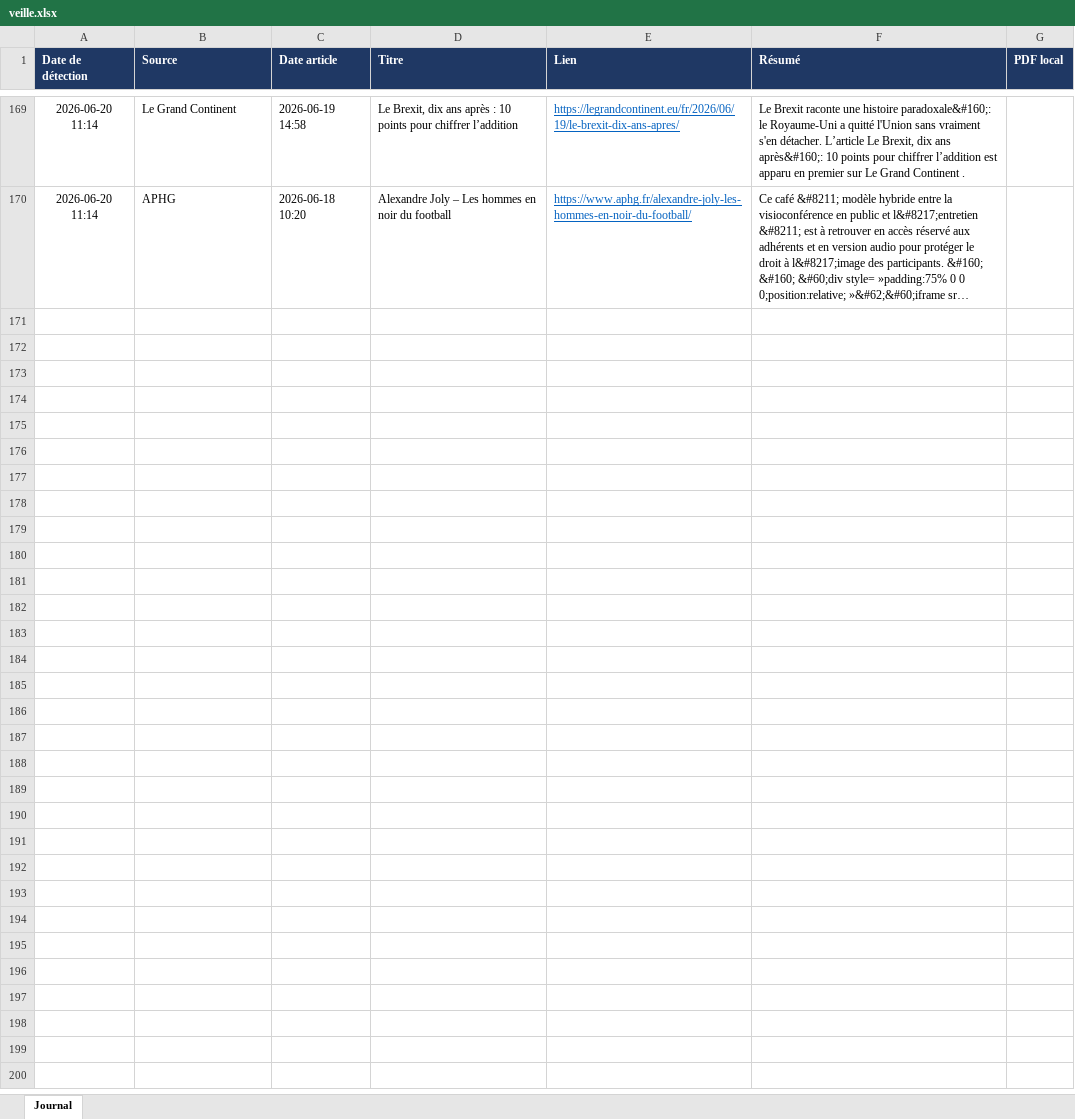
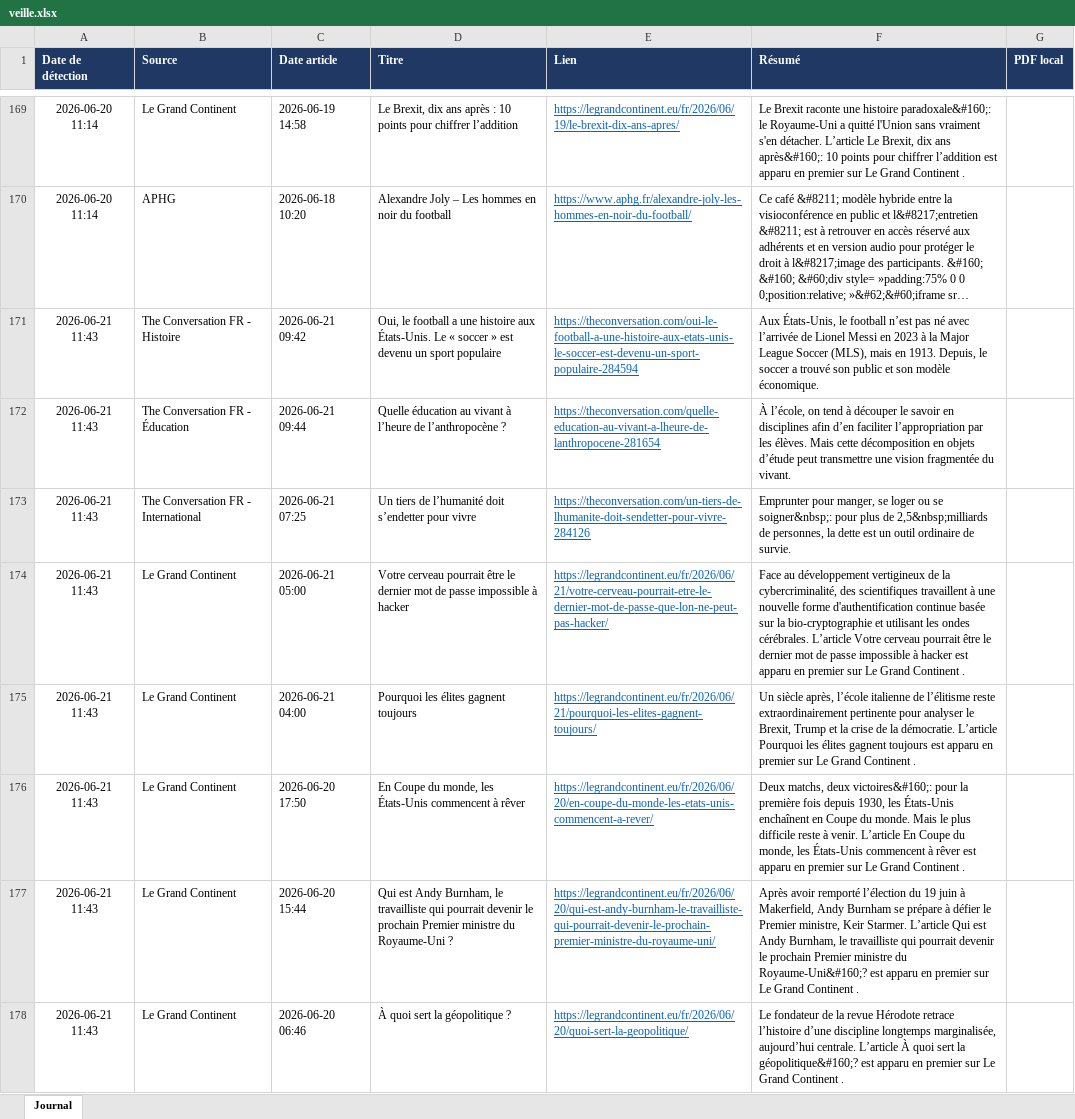
Before and after one commit to LoicSchreiber/Veille-HG-Marion, an Excel workbook: veille.xlsx, sheet Journal, drawn as a sheet; only a part is shown, gaps mark what is left out; long unchanged cells end in …; values as stored, in another font and other column widths than the file's, no borders; the diff names each change by its address in the sheet, - before the commit and + after, or states it on an @@ line.

```diff
--- a/veille.xlsx (sheet Journal)
+++ b/veille.xlsx (sheet Journal)
+row 171: 2026-06-21 11:43 | The Conversation FR - Histoire | 2026-06-21 09:42 | Oui, le football a une histoire aux États-Unis. Le « soccer » est devenu un sport populaire | https://theconversation.com/oui-le-football-a-une-histoire-aux-etats-unis-le-soccer-est-devenu-un-sport-populaire-284594 | Aux États-Unis, le football n’est pas né avec l’arrivée de Lionel Messi en 2023 à la Major League Soccer (MLS), mais en 1913. Depuis, le soccer a trouvé son public et son modèle économique.
+row 172: 2026-06-21 11:43 | The Conversation FR - Éducation | 2026-06-21 09:44 | Quelle éducation au vivant à l’heure de l’anthropocène ? | https://theconversation.com/quelle-education-au-vivant-a-lheure-de-lanthropocene-281654 | À l’école, on tend à découper le savoir en disciplines afin d’en faciliter l’appropriation par les élèves. Mais cette décomposition en objets d’étude peut transmettre une vision fragmentée du vivant.
+row 173: 2026-06-21 11:43 | The Conversation FR - International | 2026-06-21 07:25 | Un tiers de l’humanité doit s’endetter pour vivre | https://theconversation.com/un-tiers-de-lhumanite-doit-sendetter-pour-vivre-284126 | Emprunter pour manger, se loger ou se soigner&nbsp;: pour plus de 2,5&nbsp;milliards de personnes, la dette est un outil ordinaire de survie.
+row 174: 2026-06-21 11:43 | Le Grand Continent | 2026-06-21 05:00 | Votre cerveau pourrait être le dernier mot de passe impossible à hacker | https://legrandcontinent.eu/fr/2026/06/21/votre-cerveau-pourrait-etre-le-dernier-mot-de-passe-que-lon-ne-peut-pas-hacker/ | Face au développement vertigineux de la cybercriminalité, des scientifiques travaillent à une nouvelle forme d'authentification continue basée sur la bio-cryptographie et utilisant les ondes cérébrales. L’article Votre cerveau pourrait être le dernier mot de passe impossible à hacker est apparu en premier sur Le Grand Continent .
+row 175: 2026-06-21 11:43 | Le Grand Continent | 2026-06-21 04:00 | Pourquoi les élites gagnent toujours | https://legrandcontinent.eu/fr/2026/06/21/pourquoi-les-elites-gagnent-toujours/ | Un siècle après, l’école italienne de l’élitisme reste extraordinairement pertinente pour analyser le Brexit, Trump et la crise de la démocratie. L’article Pourquoi les élites gagnent toujours est apparu en premier sur Le Grand Continent .
+row 176: 2026-06-21 11:43 | Le Grand Continent | 2026-06-20 17:50 | En Coupe du monde, les États-Unis commencent à rêver | https://legrandcontinent.eu/fr/2026/06/20/en-coupe-du-monde-les-etats-unis-commencent-a-rever/ | Deux matchs, deux victoires&#160;: pour la première fois depuis 1930, les États-Unis enchaînent en Coupe du monde. Mais le plus difficile reste à venir. L’article En Coupe du monde, les États-Unis commencent à rêver est apparu en premier sur Le Grand Continent .
+row 177: 2026-06-21 11:43 | Le Grand Continent | 2026-06-20 15:44 | Qui est Andy Burnham, le travailliste qui pourrait devenir le prochain Premier ministre du Royaume-Uni ? | https://legrandcontinent.eu/fr/2026/06/20/qui-est-andy-burnham-le-travailliste-qui-pourrait-devenir-le-prochain-premier-ministre-du-royaume-uni/ | Après avoir remporté l’élection du 19 juin à Makerfield, Andy Burnham se prépare à défier le Premier ministre, Keir Starmer. L’article Qui est Andy Burnham, le travailliste qui pourrait devenir le prochain Premier ministre du Royaume-Uni&#160;? est apparu en premier sur Le Grand Continent .
+row 178: 2026-06-21 11:43 | Le Grand Continent | 2026-06-20 06:46 | À quoi sert la géopolitique ? | https://legrandcontinent.eu/fr/2026/06/20/quoi-sert-la-geopolitique/ | Le fondateur de la revue Hérodote retrace l’histoire d’une discipline longtemps marginalisée, aujourd’hui centrale. L’article À quoi sert la géopolitique&#160;? est apparu en premier sur Le Grand Continent .
```
Also changed, not shown: 4 other files.
